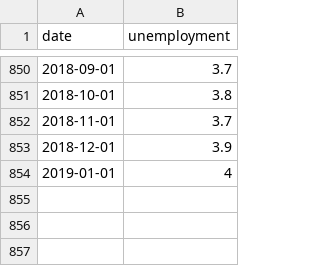
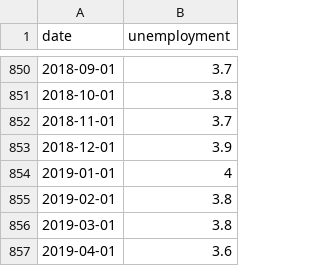
Before and after one commit to mjskay/uncertainty-examples, a CSV file: us-unemployment.csv, drawn as a sheet; only a part is shown, gaps mark what is left out.

Commit message:
better us unemployment figures

```diff
--- a/us-unemployment.csv
+++ b/us-unemployment.csv
@@ -854 +854,4 @@ date,unemployment
 2019-01-01,4
+2019-02-01,3.8
+2019-03-01,3.8
+2019-04-01,3.6
```
Also changed, not shown: 30 other files.
